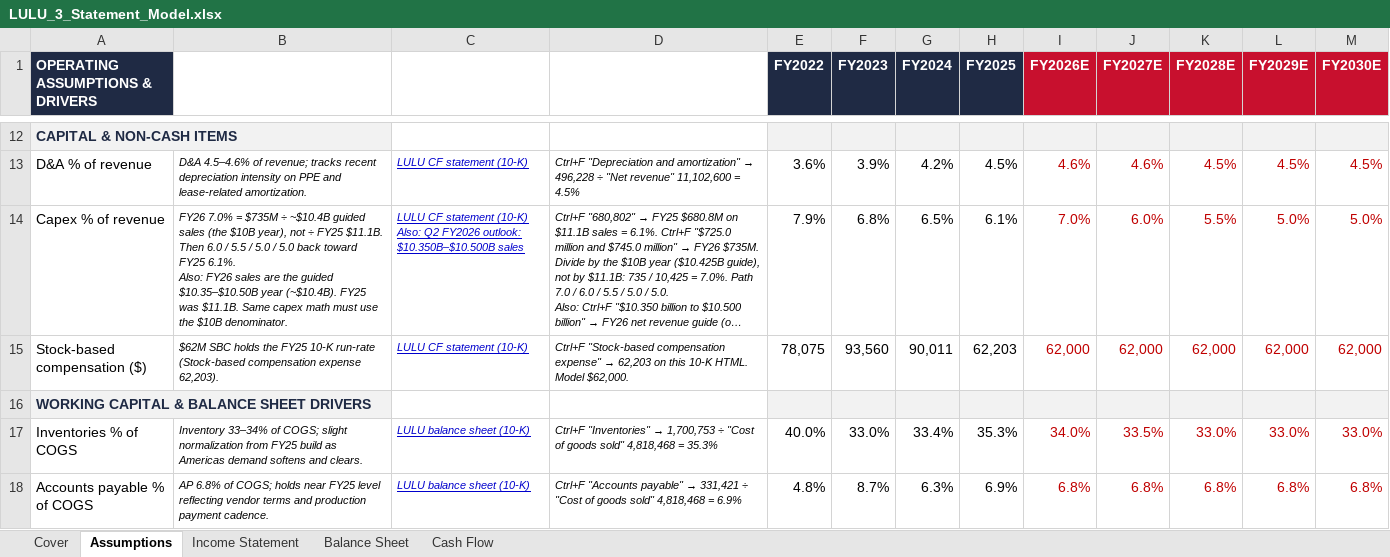
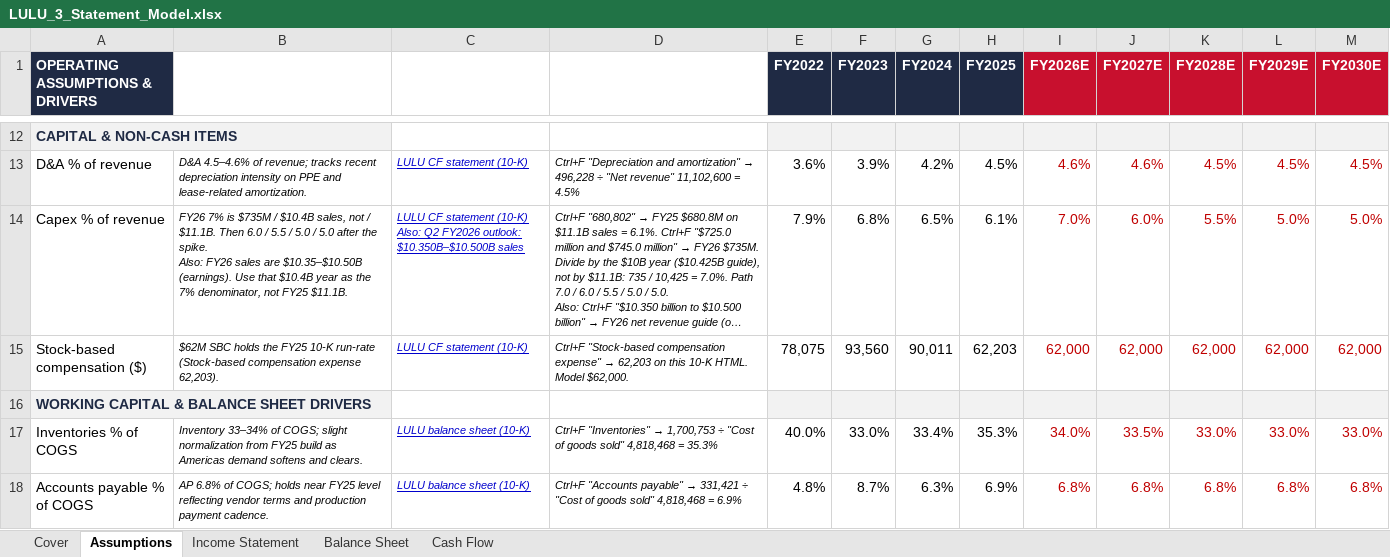
Before and after one commit to vengeanceaiUSC/RM, an Excel workbook: LULU/LULU_3_Statement_Model.xlsx, sheet Assumptions, drawn as a sheet; only a part is shown, gaps mark what is left out; long unchanged cells end in …; values as stored, in another font and other column widths than the file's, no borders; ↵ is a line break in a cell; the diff names each change by its address in the sheet, - before the commit and + after, or states it on an @@ line.

```diff
--- a/LULU/LULU_3_Statement_Model.xlsx (sheet Assumptions)
+++ b/LULU/LULU_3_Statement_Model.xlsx (sheet Assumptions)
-B14: FY26 7.0% = $735M ÷ ~$10.4B guided sales (the $10B year), not ÷ FY25 $11.1B. Then 6.0 / 5.5 / 5.0 / 5.0 back toward FY25 6.1%. ↵ Also: FY26 sales are the guided $10.35–$10.50B year (~$10.4B). FY25 was $11.1B. Same capex math must use the $10B denominator.
+B14: FY26 7% is $735M / $10.4B sales, not / $11.1B. Then 6.0 / 5.5 / 5.0 / 5.0 after the spike. ↵ Also: FY26 sales are $10.35–$10.50B (earnings). Use that $10.4B year as the 7% denominator, not FY25 $11.1B.
```
Also changed, not shown: sheet Cash Flow, sheet Balance Sheet, LULU/LULU_DCF_Valuation_Model.xlsx, 1 other file.
